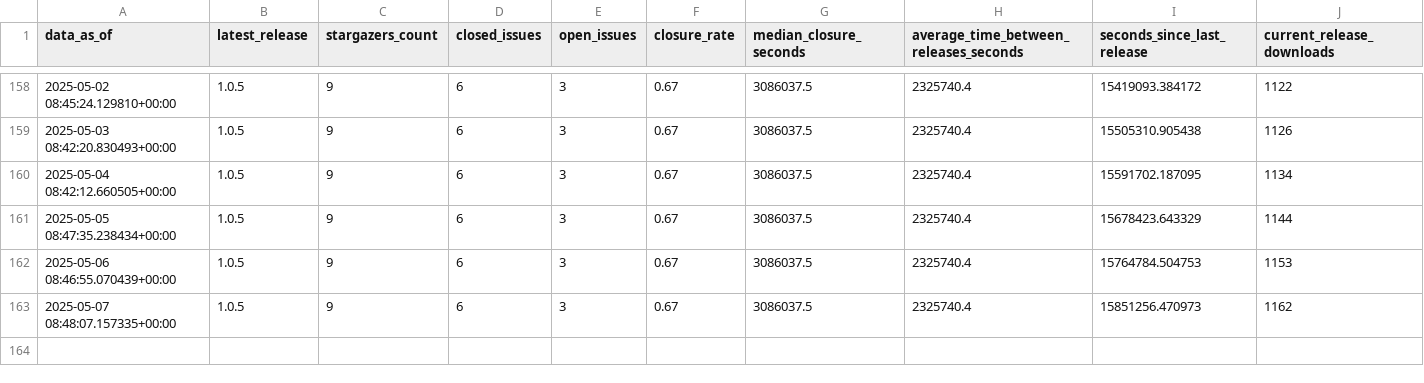
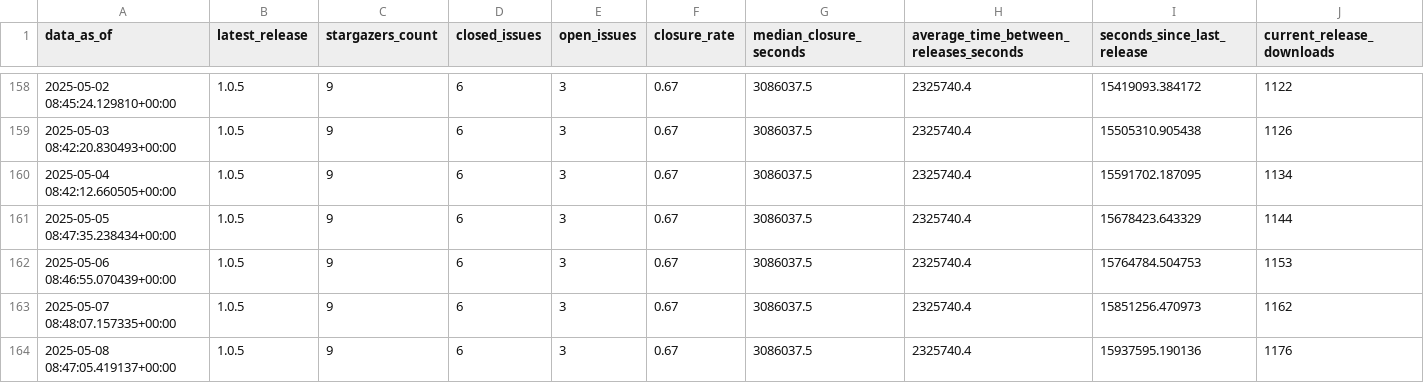
Before and after one commit to HandcartCactus/obsidian-remove-newlines, a CSV file: repo_stats.csv, drawn as a sheet; only a part is shown, gaps mark what is left out; rows hold the shown columns only; the diff names each change by its address in the sheet, - before the commit and + after, or states it on an @@ line.

```diff
--- a/repo_stats.csv
+++ b/repo_stats.csv
+row 164: 2025-05-08 08:47:05.419137+00:00 | 1.0.5 | 9 | 6 | 3 | 0.67 | 3086037.5 | 2325740.4 | 15937595.190136 | 1176
```
